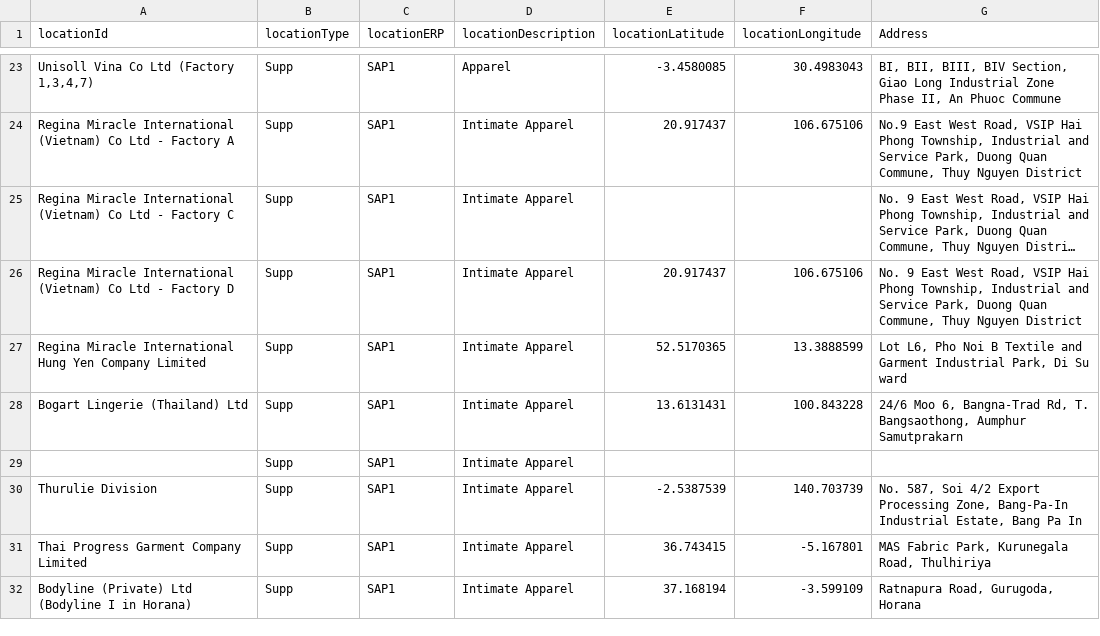
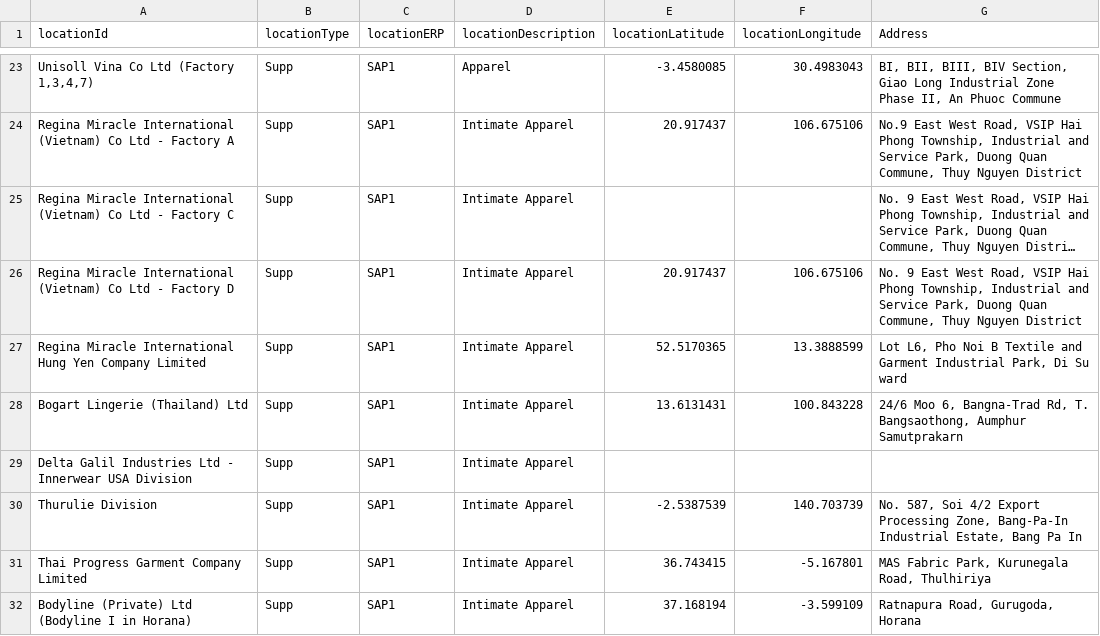
Before and after one commit to guruvittal/Intimates-Multi-Tier-Network, a CSV file: locations2.csv, drawn as a sheet; only a part is shown, gaps mark what is left out; long unchanged cells end in ….

Commit message:
Update locations2.csv

```diff
--- a/locations2.csv
+++ b/locations2.csv
@@ -28,3 +28,3 @@ Regina Miracle International Hung Yen Company Limited,Supp,SAP1,Intimate Apparel
 Bogart Lingerie (Thailand) Ltd,Supp,SAP1,Intimate Apparel,13.6131431,100.843228,"24/6 Moo 6, Bangna-Trad Rd, T. Bangsaothong, Aumphur Samutprakarn"
-,Supp,SAP1,Intimate Apparel,,,
+Delta Galil Industries Ltd - Innerwear USA Division,Supp,SAP1,Intimate Apparel,,,
 Thurulie Division,Supp,SAP1,Intimate Apparel,-2.5387539,140.703739,"No. 587, Soi 4/2 Export Processing Zone, Bang-Pa-In Industrial Estate, Bang Pa In"
```
